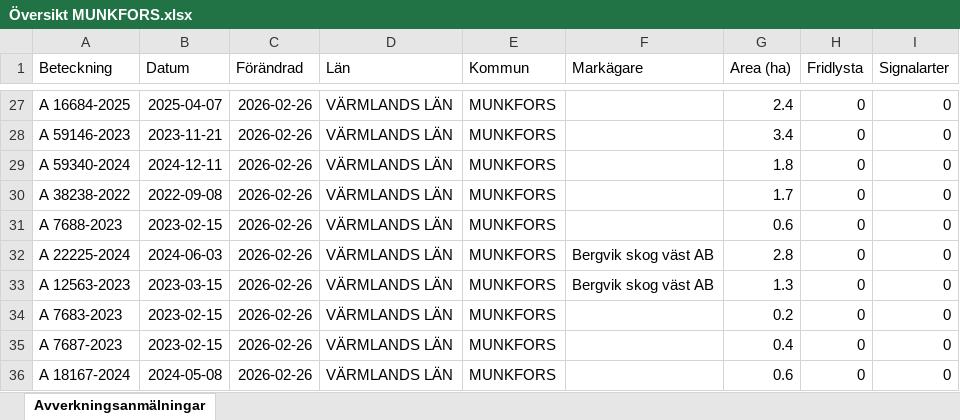
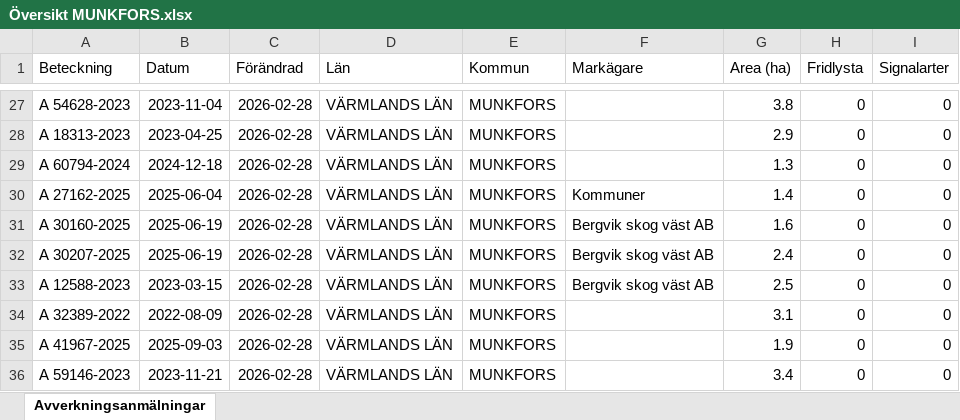
Before and after one commit to klasma/Logging_1762, an Excel workbook: Översikt MUNKFORS.xlsx, sheet Avverkningsanmälningar, drawn as a sheet; only a part is shown, gaps mark what is left out; values as stored, in another font and other column widths than the file's, no borders; the diff covers the shown part only; the diff names each change by its address in the sheet, - before the commit and + after, or states it on an @@ line.

```diff
--- a/Översikt MUNKFORS.xlsx (sheet Avverkningsanmälningar)
+++ b/Översikt MUNKFORS.xlsx (sheet Avverkningsanmälningar)
-A27 (Beteckning): A 16684-2025
+A27 (Beteckning): A 54628-2023
-B27 (Datum): 2025-04-07
+B27 (Datum): 2023-11-04
-C27:C36 (Förändrad): 2026-02-26
+C27:C36 (Förändrad): 2026-02-28
-G27 (Area (ha)): 2.4
+G27 (Area (ha)): 3.8
-A28 (Beteckning): A 59146-2023
+A28 (Beteckning): A 18313-2023
-B28 (Datum): 2023-11-21
+B28 (Datum): 2023-04-25
-G28 (Area (ha)): 3.4
+G28 (Area (ha)): 2.9
-A29 (Beteckning): A 59340-2024
+A29 (Beteckning): A 60794-2024
-B29 (Datum): 2024-12-11
+B29 (Datum): 2024-12-18
-G29 (Area (ha)): 1.8
+G29 (Area (ha)): 1.3
-A30 (Beteckning): A 38238-2022
+A30 (Beteckning): A 27162-2025
-B30 (Datum): 2022-09-08
+B30 (Datum): 2025-06-04
-F30 (Markägare): (empty)
+F30 (Markägare): Kommuner
-G30 (Area (ha)): 1.7
+G30 (Area (ha)): 1.4
-A31 (Beteckning): A 7688-2023
+A31 (Beteckning): A 30160-2025
-B31 (Datum): 2023-02-15
+B31 (Datum): 2025-06-19
-F31 (Markägare): (empty)
+F31 (Markägare): Bergvik skog väst AB
-G31 (Area (ha)): 0.6
+G31 (Area (ha)): 1.6
-A32 (Beteckning): A 22225-2024
+A32 (Beteckning): A 30207-2025
-B32 (Datum): 2024-06-03
+B32 (Datum): 2025-06-19
-G32 (Area (ha)): 2.8
+G32 (Area (ha)): 2.4
-A33 (Beteckning): A 12563-2023
+A33 (Beteckning): A 12588-2023
-G33 (Area (ha)): 1.3
+G33 (Area (ha)): 2.5
-A34 (Beteckning): A 7683-2023
+A34 (Beteckning): A 32389-2022
-B34 (Datum): 2023-02-15
+B34 (Datum): 2022-08-09
-G34 (Area (ha)): 0.2
+G34 (Area (ha)): 3.1
-A35 (Beteckning): A 7687-2023
+A35 (Beteckning): A 41967-2025
-B35 (Datum): 2023-02-15
+B35 (Datum): 2025-09-03
-G35 (Area (ha)): 0.4
+G35 (Area (ha)): 1.9
-A36 (Beteckning): A 18167-2024
+A36 (Beteckning): A 59146-2023
-B36 (Datum): 2024-05-08
+B36 (Datum): 2023-11-21
-G36 (Area (ha)): 0.6
+G36 (Area (ha)): 3.4
```
Also changed, not shown: 320 edited cells elsewhere in this sheet, artfynd/A 44111-2023 artfynd.xlsx, 6 other files.
